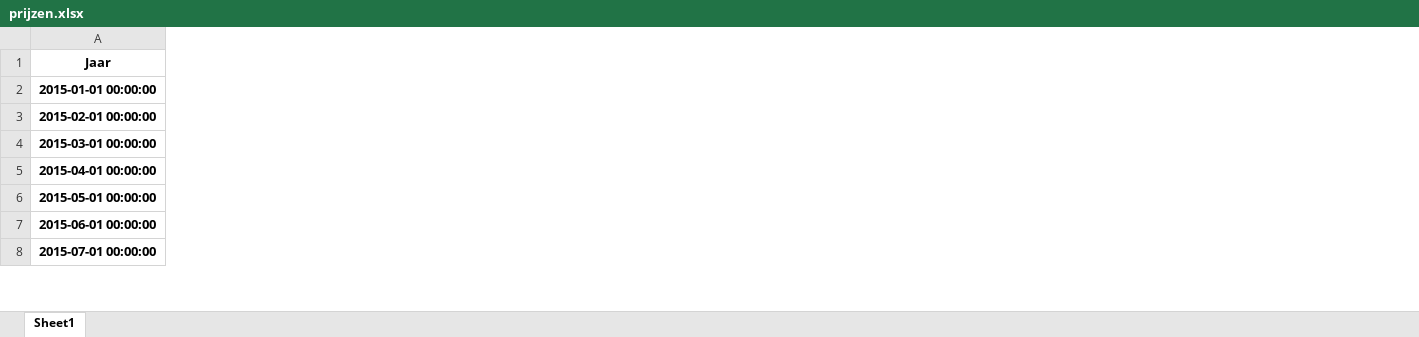
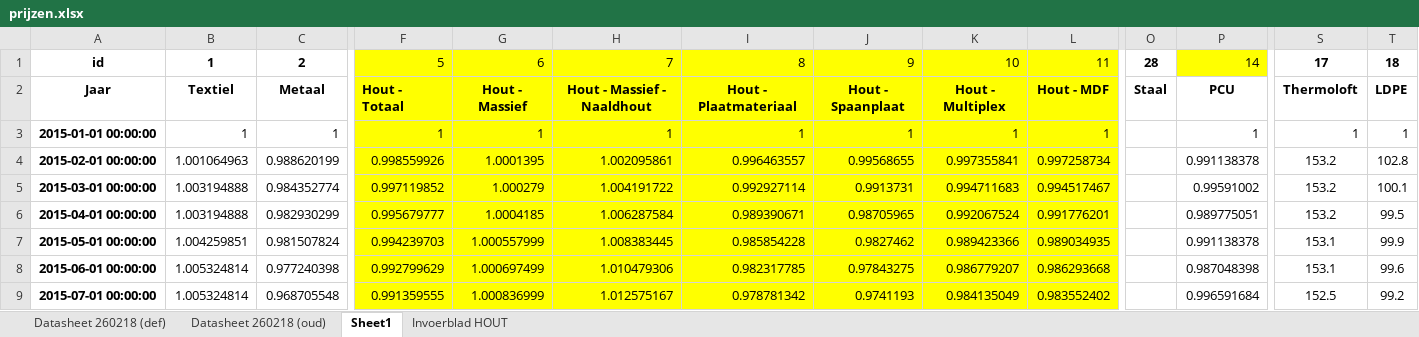
Before and after one commit to DatalabHvA/FLIM, an Excel workbook: data/prijzen.xlsx, sheet Sheet1, drawn as a sheet; only a part is shown, gaps mark what is left out; values as stored, in another font and other column widths than the file's, no borders; addresses are those after the commit; rows hold the shown columns only; the diff covers the shown part only; the diff names each change by its address in the sheet, - before the commit and + after, or states it on an @@ line.

```diff
--- a/data/prijzen.xlsx (sheet Sheet1)
+++ b/data/prijzen.xlsx (sheet Sheet1)
+sheet tab: Datasheet 260218 (def)
+sheet tab: Datasheet 260218 (oud)
+sheet tab: Invoerblad HOUT
+column B, rows 2-9: Textiel | 1 | 1.001064963 | 1.003194888 | 1.003194888 | 1.004259851 | 1.005324814 | 1.005324814
+column C, rows 2-9: Metaal | 1 | 0.988620199 | 0.984352774 | 0.982930299 | 0.981507824 | 0.977240398 | 0.968705548
+column F, rows 2-9: Hout - Totaal | 1 | 0.998559926 | 0.997119852 | 0.995679777 | 0.994239703 | 0.992799629 | 0.991359555
+column G, rows 2-9: Hout - Massief | 1 | 1.0001395 | 1.000279 | 1.0004185 | 1.000557999 | 1.000697499 | 1.000836999
+column H, rows 2-9: Hout - Massief - Naaldhout | 1 | 1.002095861 | 1.004191722 | 1.006287584 | 1.008383445 | 1.010479306 | 1.012575167
+column I, rows 2-9: Hout - Plaatmateriaal | 1 | 0.996463557 | 0.992927114 | 0.989390671 | 0.985854228 | 0.982317785 | 0.978781342
+column J, rows 2-9: Hout - Spaanplaat | 1 | 0.99568655 | 0.9913731 | 0.98705965 | 0.9827462 | 0.97843275 | 0.9741193
+column K, rows 2-9: Hout - Multiplex | 1 | 0.997355841 | 0.994711683 | 0.992067524 | 0.989423366 | 0.986779207 | 0.984135049
+column L, rows 2-9: Hout - MDF | 1 | 0.997258734 | 0.994517467 | 0.991776201 | 0.989034935 | 0.986293668 | 0.983552402
+column O, row 2: Staal
+column P, rows 2-9: PCU | 1 | 0.991138378 | 0.99591002 | 0.989775051 | 0.991138378 | 0.987048398 | 0.996591684
+column S, rows 2-9: Thermoloft | 1 | 153.2 | 153.2 | 153.2 | 153.1 | 153.1 | 152.5
+column T, rows 2-9: LDPE | 1 | 102.8 | 100.1 | 99.5 | 99.9 | 99.6 | 99.2
+row 1: id | 1 | 2 | 5 | 6 | 7 | 8 | 9 | 10 | 11 | 28 | 14 | 17 | 18
```
Also changed, not shown: 4 added columns and 8 removed columns elsewhere in this sheet, formulas that keep their value, data/material_market_share.xlsx, data/wgi_governance_scores_2023_with_iso3.xlsx, 11 other files.
